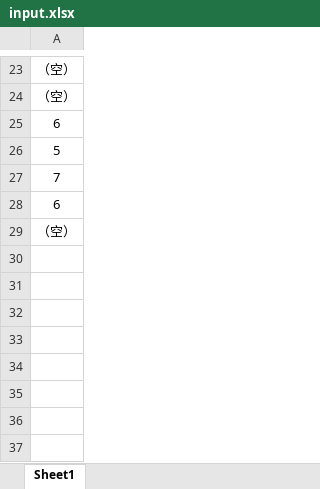
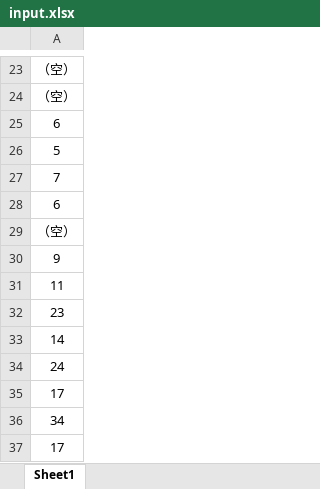
Before and after one commit to nova1751/work, an Excel workbook: input.xlsx, sheet Sheet1, drawn as a sheet; only a part is shown, gaps mark what is left out; values as stored, in another font and other column widths than the file's, no borders; the diff names each change by its address in the sheet, - before the commit and + after, or states it on an @@ line.

```diff
--- a/input.xlsx (sheet Sheet1)
+++ b/input.xlsx (sheet Sheet1)
+row 30: 9
+row 31: 11
+row 32: 23
+row 33: 14
+row 34: 24
+row 35: 17
+row 36: 34
+row 37: 17
```
Also changed, not shown: output.xlsx.
